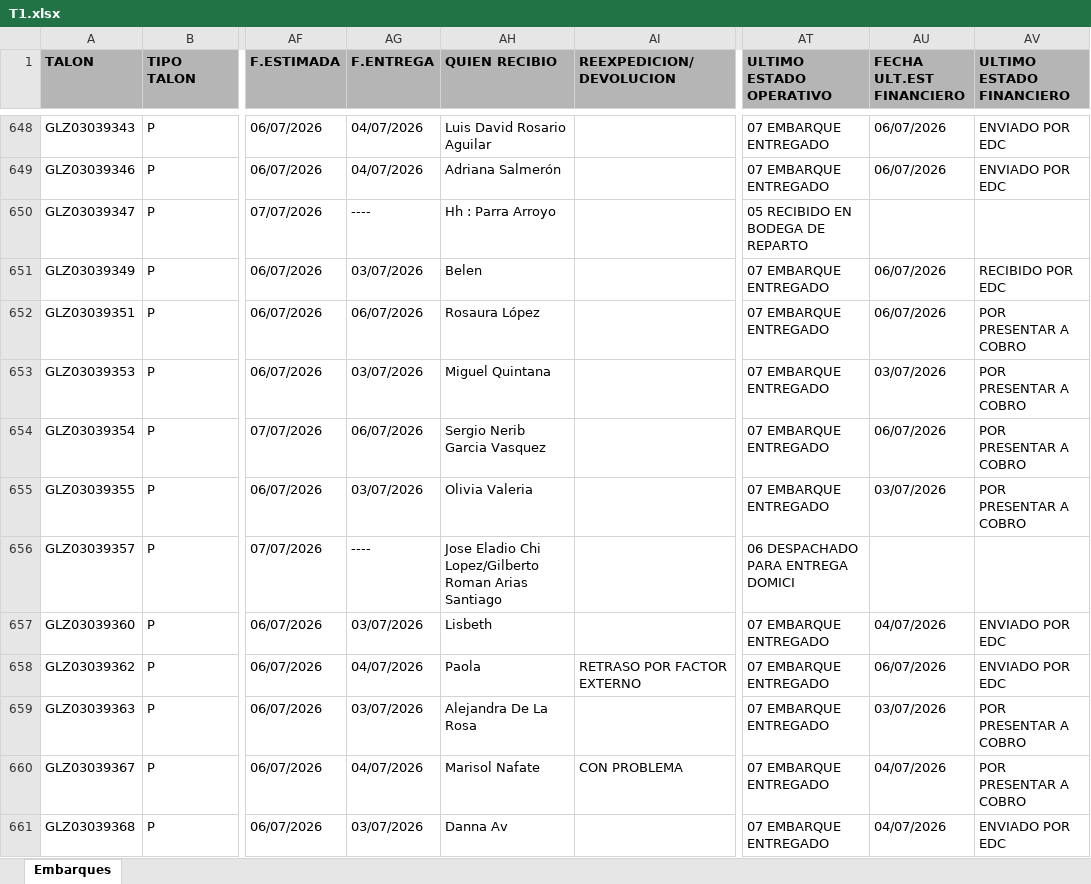
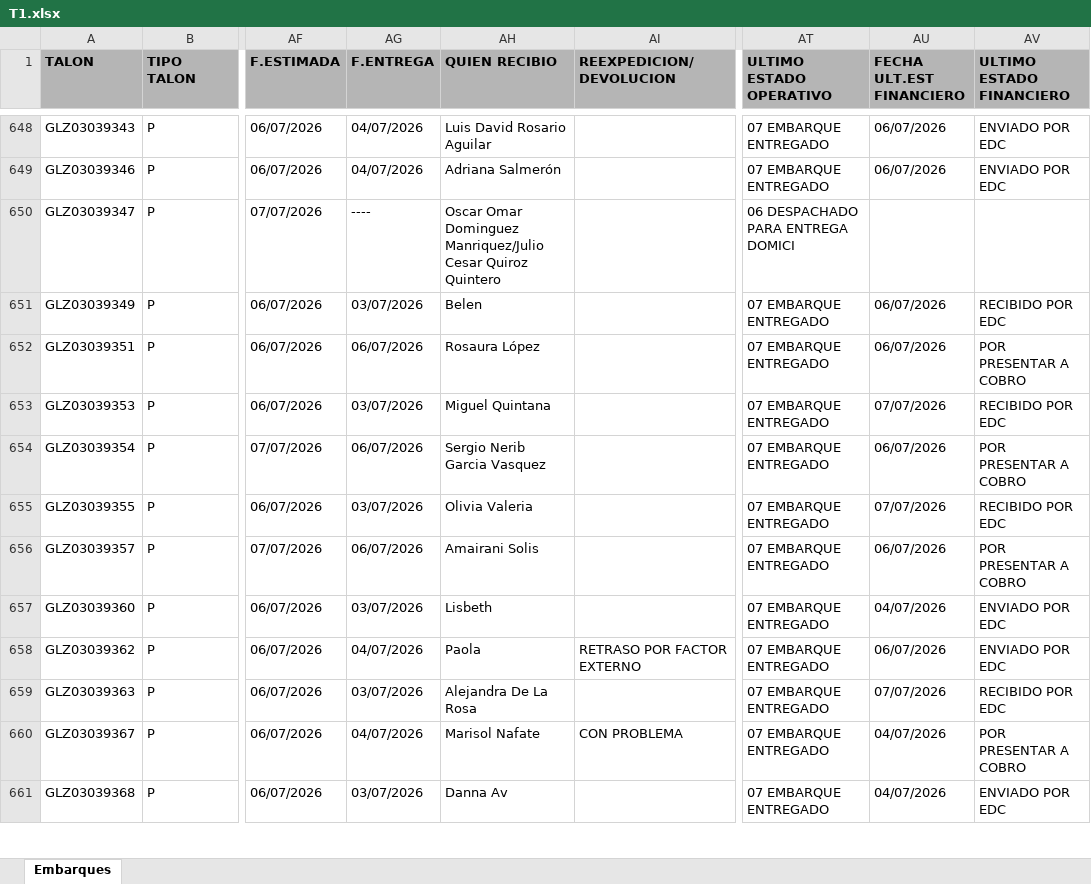
Before and after one commit to RH2026/nexion, an Excel workbook: T1.xlsx, sheet Embarques, drawn as a sheet; only a part is shown, gaps mark what is left out; values as stored, in another font and other column widths than the file's, no borders; the diff covers the shown part only; the diff names each change by its address in the sheet, - before the commit and + after, or states it on an @@ line.

```diff
--- a/T1.xlsx (sheet Embarques)
+++ b/T1.xlsx (sheet Embarques)
-AH650 (QUIEN RECIBIO): Hh : Parra Arroyo
+AH650 (QUIEN RECIBIO): Oscar Omar Dominguez Manriquez/Julio Cesar Quiroz Quintero
-AT650 (ULTIMO ESTADO OPERATIVO): 05 RECIBIDO EN BODEGA DE REPARTO
+AT650 (ULTIMO ESTADO OPERATIVO): 06 DESPACHADO PARA ENTREGA DOMICI
-AU653 (FECHA ULT.EST FINANCIERO): 03/07/2026
+AU653 (FECHA ULT.EST FINANCIERO): 07/07/2026
-AV653 (ULTIMO ESTADO FINANCIERO): POR PRESENTAR A COBRO
+AV653 (ULTIMO ESTADO FINANCIERO): RECIBIDO POR EDC
-AU655 (FECHA ULT.EST FINANCIERO): 03/07/2026
+AU655 (FECHA ULT.EST FINANCIERO): 07/07/2026
-AV655 (ULTIMO ESTADO FINANCIERO): POR PRESENTAR A COBRO
+AV655 (ULTIMO ESTADO FINANCIERO): RECIBIDO POR EDC
-AG656 (F.ENTREGA): ----
+AG656 (F.ENTREGA): 06/07/2026
-AH656 (QUIEN RECIBIO): Jose Eladio Chi Lopez/Gilberto Roman Arias Santiago
+AH656 (QUIEN RECIBIO): Amairani Solis
-AT656 (ULTIMO ESTADO OPERATIVO): 06 DESPACHADO PARA ENTREGA DOMICI
+AT656 (ULTIMO ESTADO OPERATIVO): 07 EMBARQUE ENTREGADO
-AU656 (FECHA ULT.EST FINANCIERO): (empty)
+AU656 (FECHA ULT.EST FINANCIERO): 06/07/2026
-AV656 (ULTIMO ESTADO FINANCIERO): (empty)
+AV656 (ULTIMO ESTADO FINANCIERO): POR PRESENTAR A COBRO
-AU659 (FECHA ULT.EST FINANCIERO): 03/07/2026
+AU659 (FECHA ULT.EST FINANCIERO): 07/07/2026
-AV659 (ULTIMO ESTADO FINANCIERO): POR PRESENTAR A COBRO
+AV659 (ULTIMO ESTADO FINANCIERO): RECIBIDO POR EDC
```
Also changed, not shown: 29 added rows, 5 removed rows, 40 moved rows and 123 edited cells elsewhere in this sheet.
